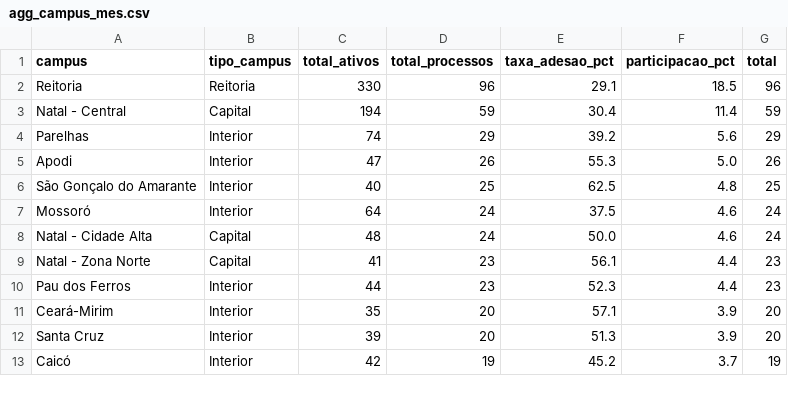
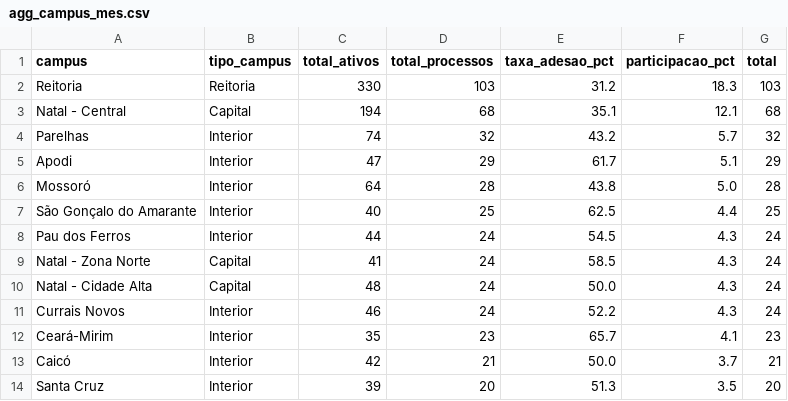
Before and after one commit to kelsoncm/memoriais-avaliados, a CSV file: docs/data/agg_campus_mes.csv, drawn as a sheet; only a part is shown; the diff covers the shown part only.

```diff
--- a/docs/data/agg_campus_mes.csv
+++ b/docs/data/agg_campus_mes.csv
@@ -1,13 +1,14 @@
 campus,tipo_campus,total_ativos,total_processos,taxa_adesao_pct,participacao_pct,total
-Reitoria,Reitoria,330,96,29.1,18.5,96
-Natal - Central,Capital,194,59,30.4,11.4,59
-Parelhas,Interior,74,29,39.2,5.6,29
-Apodi,Interior,47,26,55.3,5.0,26
-São Gonçalo do Amarante,Interior,40,25,62.5,4.8,25
-Mossoró,Interior,64,24,37.5,4.6,24
-Natal - Cidade Alta,Capital,48,24,50.0,4.6,24
-Natal - Zona Norte,Capital,41,23,56.1,4.4,23
-Pau dos Ferros,Interior,44,23,52.3,4.4,23
-Ceará-Mirim,Interior,35,20,57.1,3.9,20
-Santa Cruz,Interior,39,20,51.3,3.9,20
-Caicó,Interior,42,19,45.2,3.7,19
+Reitoria,Reitoria,330,103,31.2,18.3,103
+Natal - Central,Capital,194,68,35.1,12.1,68
+Parelhas,Interior,74,32,43.2,5.7,32
+Apodi,Interior,47,29,61.7,5.1,29
+Mossoró,Interior,64,28,43.8,5.0,28
+São Gonçalo do Amarante,Interior,40,25,62.5,4.4,25
+Pau dos Ferros,Interior,44,24,54.5,4.3,24
+Natal - Zona Norte,Capital,41,24,58.5,4.3,24
+Natal - Cidade Alta,Capital,48,24,50.0,4.3,24
+Currais Novos,Interior,46,24,52.2,4.3,24
+Ceará-Mirim,Interior,35,23,65.7,4.1,23
+Caicó,Interior,42,21,50.0,3.7,21
+Santa Cruz,Interior,39,20,51.3,3.5,20
```
Also changed, not shown: 3 added rows, 4 removed rows and 15 edited cells elsewhere in this file, docs/data/agg_cargo_nivel.csv, docs/data/fato_anonimo.csv, 2 other files.
